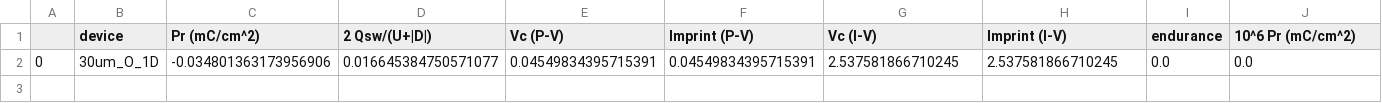
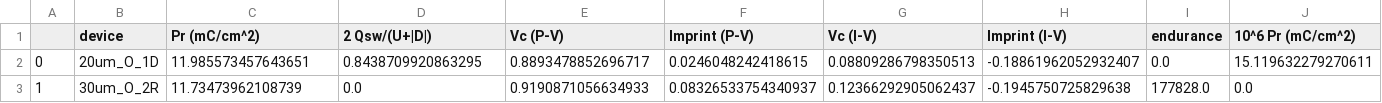
Before and after one commit to vtjong/Bayesian-Optimization-Ferroelectrics, a CSV file: data/processed006/3.csv, drawn as a sheet; only a part is shown; removed rows and columns are numbered as before the commit, all else as after; rows hold the shown columns only; the diff names each change by its address in the sheet, - before the commit and + after, or states it on an @@ line.

```diff
--- a/data/processed006/3.csv
+++ b/data/processed006/3.csv
-row 2: 0 | 30um_O_1D | -0.034801363173956906 | 0.016645384750571077 | 0.04549834395715391 | 0.04549834395715391 | 2.537581866710245 | 2.537581866710245 | 0.0 | 0.0
+row 2: 0 | 20um_O_1D | 11.985573457643651 | 0.8438709920863295 | 0.8893478852696717 | 0.0246048242418615 | 0.08809286798350513 | -0.18861962052932407 | 0.0 | 15.119632279270611
+row 3: 1 | 30um_O_2R | 11.73473962108739 | 0.0 | 0.9190871056634933 | 0.08326533754340937 | 0.12366292905062437 | -0.1945750725829638 | 177828.0 | 0.0
```
Also changed, not shown: 16 other files.
